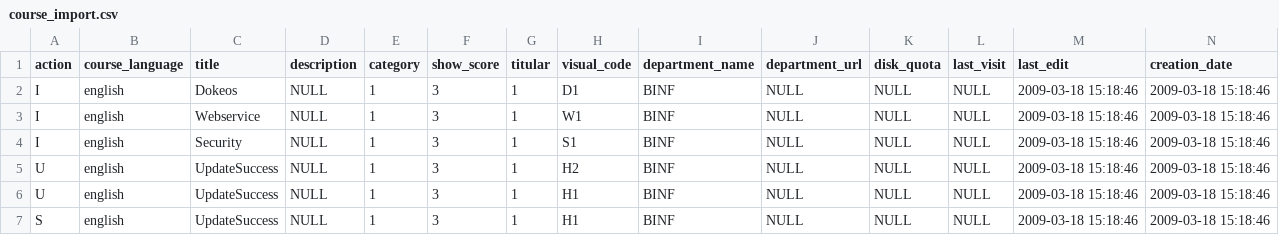
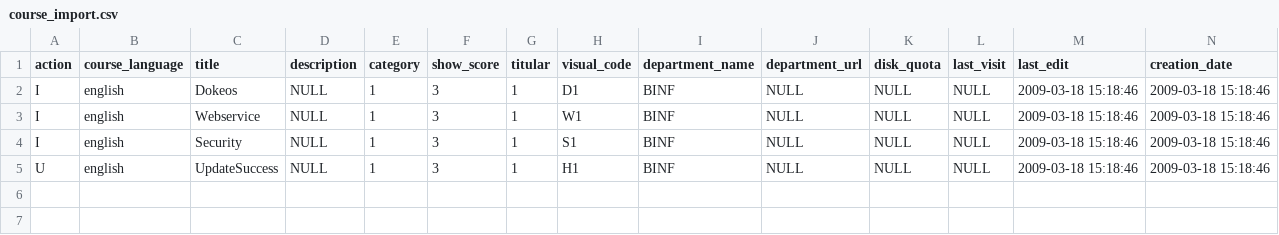
Before and after one commit to ScaraMcDuck/cosnics-archive, a CSV file: dokeos/webservice/examples/course_import.csv, drawn as a sheet; only a part is shown; rows hold the shown columns only; the diff names each change by its address in the sheet, - before the commit and + after, or states it on an @@ line.

```diff
--- a/dokeos/webservice/examples/course_import.csv
+++ b/dokeos/webservice/examples/course_import.csv
-row 5: U | english | UpdateSuccess | NULL | 1 | 3 | 1 | H2 | BINF | NULL | NULL | NULL | 2009-03-18 15:18:46 | 2009-03-18 15:18:46
-row 7: S | english | UpdateSuccess | NULL | 1 | 3 | 1 | H1 | BINF | NULL | NULL | NULL | 2009-03-18 15:18:46 | 2009-03-18 15:18:46
```
Also changed, not shown: 5 other files.
